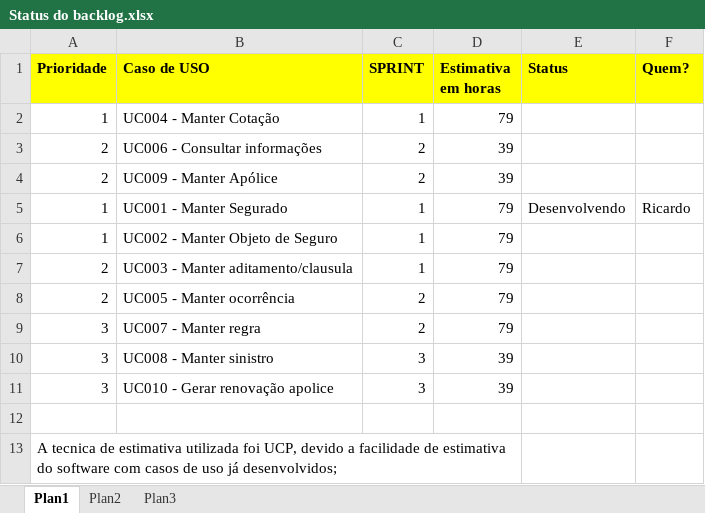
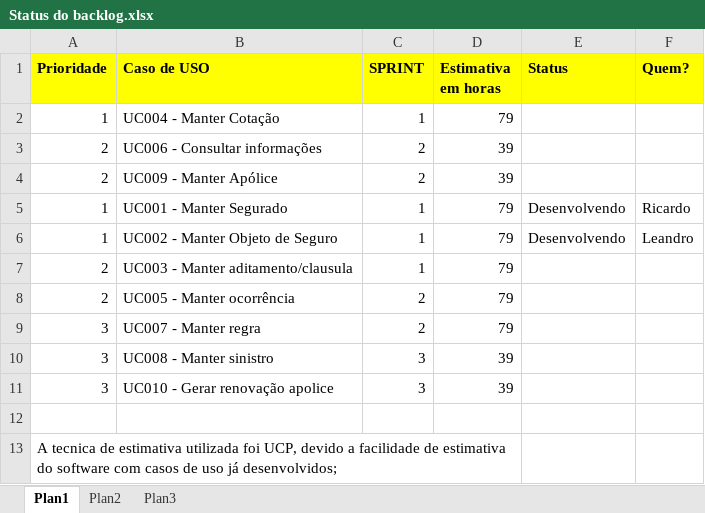
Before and after one commit to PGESUDESC/seguradora, an Excel workbook: Docs/Acompanhamento da Sprint/Status do backlog.xlsx, sheet Plan1, drawn as a sheet; values as stored, in another font and other column widths than the file's, no borders; the diff names each change by its address in the sheet, - before the commit and + after, or states it on an @@ line.

Commit message:
Trabalhando no objeto segurado

```diff
--- a/Docs/Acompanhamento da Sprint/Status do backlog.xlsx (sheet Plan1)
+++ b/Docs/Acompanhamento da Sprint/Status do backlog.xlsx (sheet Plan1)
-E6 (Status): (empty)
+E6 (Status): Desenvolvendo
-F6 (Quem?): (empty)
+F6 (Quem?): Leandro
```
